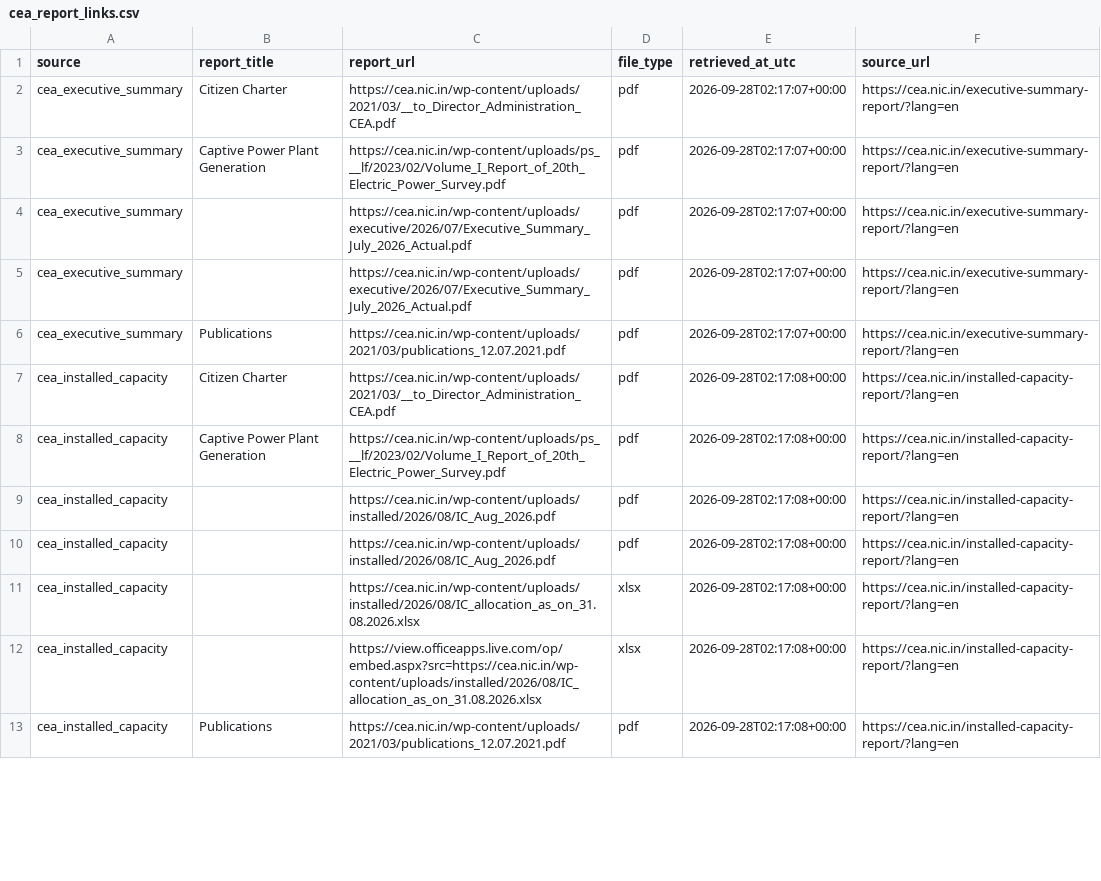
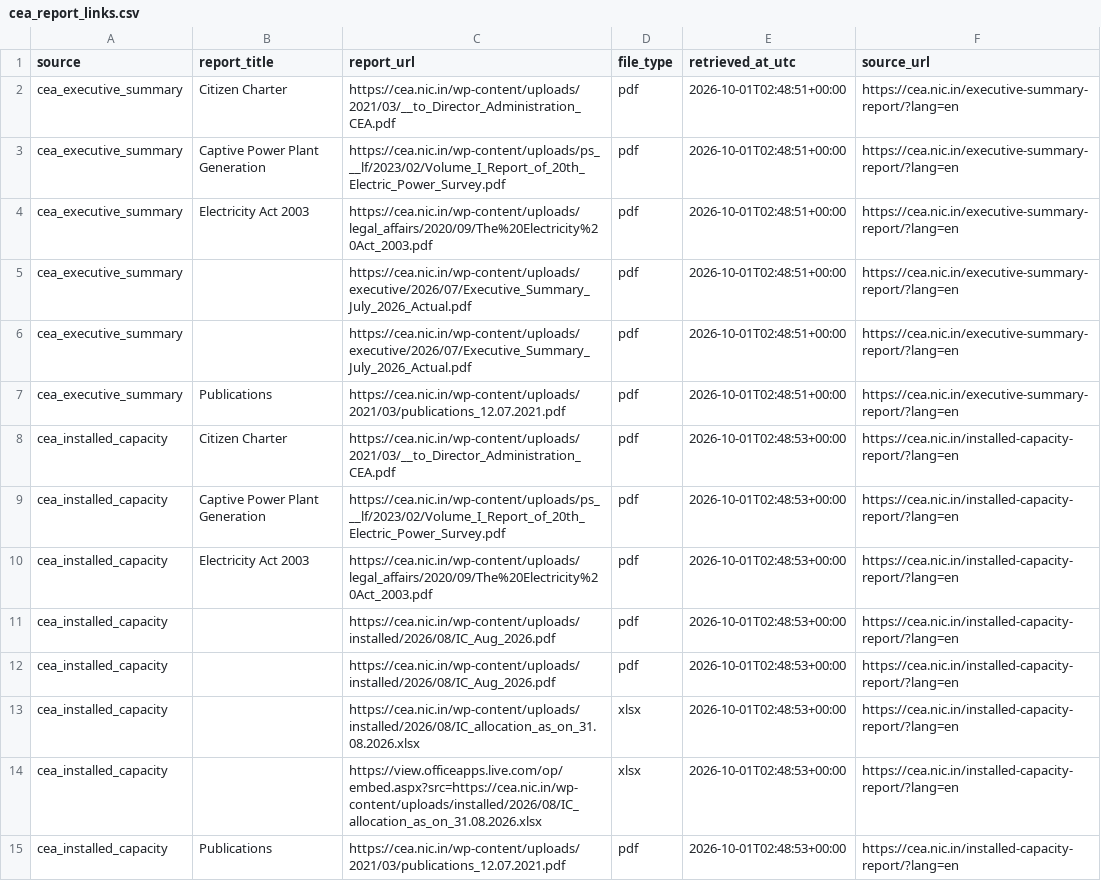
Before and after one commit to Naman7417/MIS-for-RE-Growth-in-the-country, a CSV file: powerbi-re-mis/data/cea_report_links.csv, drawn as a sheet; only a part is shown; the diff covers the shown part only.

```diff
--- a/powerbi-re-mis/data/cea_report_links.csv
+++ b/powerbi-re-mis/data/cea_report_links.csv
@@ -1,13 +1,15 @@
 source,report_title,report_url,file_type,retrieved_at_utc,source_url
-cea_executive_summary,Citizen Charter,https://cea.nic.in/wp-content/uploads/2021/03/__to_Director_Administration_CEA.pdf,pdf,2026-09-28T02:17:07+00:00,https://cea.nic.in/executive-summary-report/?lang=en
-cea_executive_summary,Captive Power Plant Generation,https://cea.nic.in/wp-content/uploads/ps___lf/2023/02/Volume_I_Report_of_20th_Electric_Power_Survey.pdf,pdf,2026-09-28T02:17:07+00:00,https://cea.nic.in/executive-summary-report/?lang=en
-cea_executive_summary,,https://cea.nic.in/wp-content/uploads/executive/2026/07/Executive_Summary_July_2026_Actual.pdf,pdf,2026-09-28T02:17:07+00:00,https://cea.nic.in/executive-summary-report/?lang=en
-cea_executive_summary,,https://cea.nic.in/wp-content/uploads/executive/2026/07/Executive_Summary_July_2026_Actual.pdf,pdf,2026-09-28T02:17:07+00:00,https://cea.nic.in/executive-summary-report/?lang=en
-cea_executive_summary,Publications,https://cea.nic.in/wp-content/uploads/2021/03/publications_12.07.2021.pdf,pdf,2026-09-28T02:17:07+00:00,https://cea.nic.in/executive-summary-report/?lang=en
-cea_installed_capacity,Citizen Charter,https://cea.nic.in/wp-content/uploads/2021/03/__to_Director_Administration_CEA.pdf,pdf,2026-09-28T02:17:08+00:00,https://cea.nic.in/installed-capacity-report/?lang=en
-cea_installed_capacity,Captive Power Plant Generation,https://cea.nic.in/wp-content/uploads/ps___lf/2023/02/Volume_I_Report_of_20th_Electric_Power_Survey.pdf,pdf,2026-09-28T02:17:08+00:00,https://cea.nic.in/installed-capacity-report/?lang=en
-cea_installed_capacity,,https://cea.nic.in/wp-content/uploads/installed/2026/08/IC_Aug_2026.pdf,pdf,2026-09-28T02:17:08+00:00,https://cea.nic.in/installed-capacity-report/?lang=en
-cea_installed_capacity,,https://cea.nic.in/wp-content/uploads/installed/2026/08/IC_Aug_2026.pdf,pdf,2026-09-28T02:17:08+00:00,https://cea.nic.in/installed-capacity-report/?lang=en
-cea_installed_capacity,,https://cea.nic.in/wp-content/uploads/installed/2026/08/IC_allocation_as_on_31.08.2026.xlsx,xlsx,2026-09-28T02:17:08+00:00,https://cea.nic.in/installed-capacity-report/?lang=en
-cea_installed_capacity,,https://view.officeapps.live.com/op/embed.aspx?src=https://cea.nic.in/wp-content/uploads/installed/2026/08/IC_allocation_as_on_31.08.2026.xlsx,xlsx,2026-09-28T02:17:08+00:00,https://cea.nic.in/installed-capacity-report/?lang=en
-cea_installed_capacity,Publications,https://cea.nic.in/wp-content/uploads/2021/03/publications_12.07.2021.pdf,pdf,2026-09-28T02:17:08+00:00,https://cea.nic.in/installed-capacity-report/?lang=en
+cea_executive_summary,Citizen Charter,https://cea.nic.in/wp-content/uploads/2021/03/__to_Director_Administration_CEA.pdf,pdf,2026-10-01T02:48:51+00:00,https://cea.nic.in/executive-summary-report/?lang=en
+cea_executive_summary,Captive Power Plant Generation,https://cea.nic.in/wp-content/uploads/ps___lf/2023/02/Volume_I_Report_of_20th_Electric_Power_Survey.pdf,pdf,2026-10-01T02:48:51+00:00,https://cea.nic.in/executive-summary-report/?lang=en
+cea_executive_summary,Electricity Act 2003,https://cea.nic.in/wp-content/uploads/legal_affairs/2020/09/The%20Electricity%20Act_2003.pdf,pdf,2026-10-01T02:48:51+00:00,https://cea.nic.in/executive-summary-report/?lang=en
+cea_executive_summary,,https://cea.nic.in/wp-content/uploads/executive/2026/07/Executive_Summary_July_2026_Actual.pdf,pdf,2026-10-01T02:48:51+00:00,https://cea.nic.in/executive-summary-report/?lang=en
+cea_executive_summary,,https://cea.nic.in/wp-content/uploads/executive/2026/07/Executive_Summary_July_2026_Actual.pdf,pdf,2026-10-01T02:48:51+00:00,https://cea.nic.in/executive-summary-report/?lang=en
+cea_executive_summary,Publications,https://cea.nic.in/wp-content/uploads/2021/03/publications_12.07.2021.pdf,pdf,2026-10-01T02:48:51+00:00,https://cea.nic.in/executive-summary-report/?lang=en
+cea_installed_capacity,Citizen Charter,https://cea.nic.in/wp-content/uploads/2021/03/__to_Director_Administration_CEA.pdf,pdf,2026-10-01T02:48:53+00:00,https://cea.nic.in/installed-capacity-report/?lang=en
+cea_installed_capacity,Captive Power Plant Generation,https://cea.nic.in/wp-content/uploads/ps___lf/2023/02/Volume_I_Report_of_20th_Electric_Power_Survey.pdf,pdf,2026-10-01T02:48:53+00:00,https://cea.nic.in/installed-capacity-report/?lang=en
+cea_installed_capacity,Electricity Act 2003,https://cea.nic.in/wp-content/uploads/legal_affairs/2020/09/The%20Electricity%20Act_2003.pdf,pdf,2026-10-01T02:48:53+00:00,https://cea.nic.in/installed-capacity-report/?lang=en
+cea_installed_capacity,,https://cea.nic.in/wp-content/uploads/installed/2026/08/IC_Aug_2026.pdf,pdf,2026-10-01T02:48:53+00:00,https://cea.nic.in/installed-capacity-report/?lang=en
+cea_installed_capacity,,https://cea.nic.in/wp-content/uploads/installed/2026/08/IC_Aug_2026.pdf,pdf,2026-10-01T02:48:53+00:00,https://cea.nic.in/installed-capacity-report/?lang=en
+cea_installed_capacity,,https://cea.nic.in/wp-content/uploads/installed/2026/08/IC_allocation_as_on_31.08.2026.xlsx,xlsx,2026-10-01T02:48:53+00:00,https://cea.nic.in/installed-capacity-report/?lang=en
+cea_installed_capacity,,https://view.officeapps.live.com/op/embed.aspx?src=https://cea.nic.in/wp-content/uploads/installed/2026/08/IC_allocation_as_on_31.08.2026.xlsx,xlsx,2026-10-01T02:48:53+00:00,https://cea.nic.in/installed-capacity-report/?lang=en
+cea_installed_capacity,Publications,https://cea.nic.in/wp-content/uploads/2021/03/publications_12.07.2021.pdf,pdf,2026-10-01T02:48:53+00:00,https://cea.nic.in/installed-capacity-report/?lang=en
```
Also changed, not shown: 3 added rows and 47 edited cells elsewhere in this file, powerbi-re-mis/data/annual_re_capacity_addition.csv, powerbi-re-mis/data/mnre_annual_re_additions_raw.csv, 5 other files.
